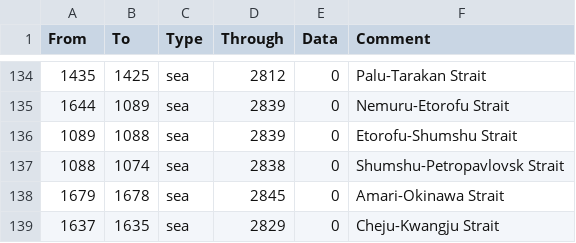
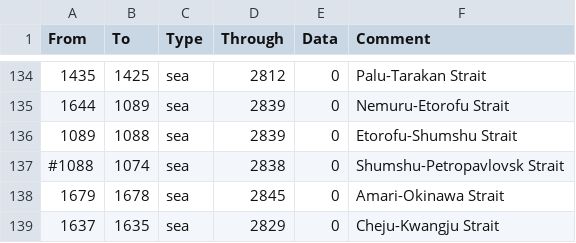
Before and after one commit to CaptainJ61/HTA-changes, a CSV file: SlayTA 4.5/map/adjacencies.csv, drawn as a sheet; only a part is shown, gaps mark what is left out.

```diff
--- a/SlayTA 4.5/map/adjacencies.csv
+++ b/SlayTA 4.5/map/adjacencies.csv
@@ -136,3 +136,3 @@ From;To;Type;Through;Data;Comment
 1089;1088;sea;2839;0;Etorofu-Shumshu Strait
-1088;1074;sea;2838;0;Shumshu-Petropavlovsk Strait
+#1088;1074;sea;2838;0;Shumshu-Petropavlovsk Strait
 1679;1678;sea;2845;0;Amari-Okinawa Strait
```
Also changed, not shown: 9 other files.
